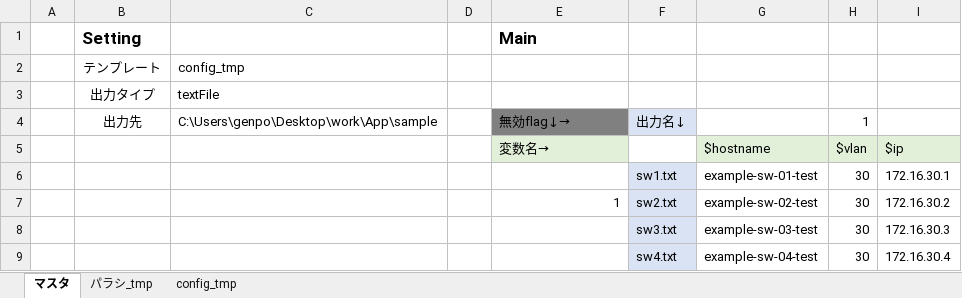
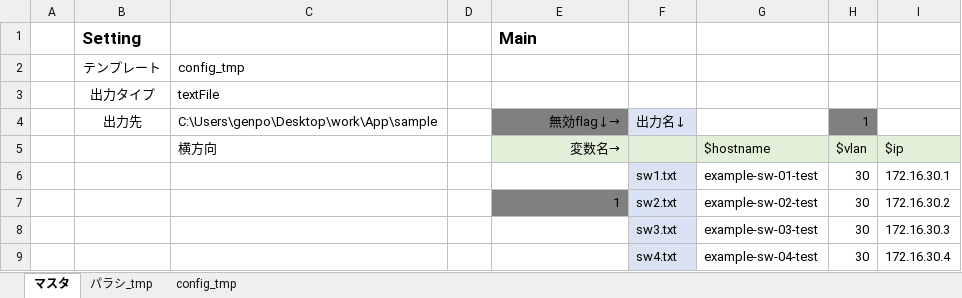
Before and after one commit to kou72/excel-var, an Excel workbook: 変数置換マクロ.xlsm, sheet マスタ, drawn as a sheet; values as stored, in another font and other column widths than the file's, no borders; charts and pictures and conditional formats and table styles not drawn; the diff names each change by its address in the sheet, - before the commit and + after, or states it on an @@ line.

```diff
--- a/変数置換マクロ.xlsm (sheet マスタ)
+++ b/変数置換マクロ.xlsm (sheet マスタ)
-E4:E5 alignment: left
+E4:E5 alignment: right
-H4 fill: none
+H4 fill: #808080
-C5: (empty)
+C5: 横方向
-F5 fill: none
+F5 fill: #E2F0D9
-E7 fill: none
+E7 fill: #808080
```
Also changed, not shown: formulas that keep their value, charts or pictures, 2 other files.
